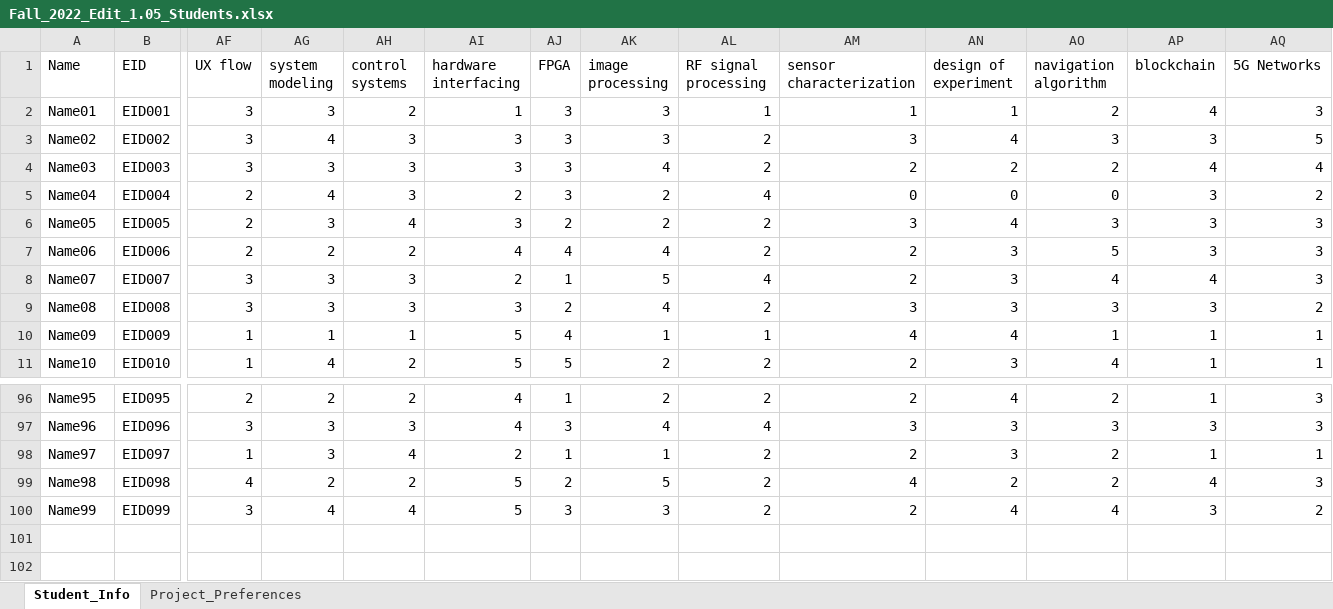
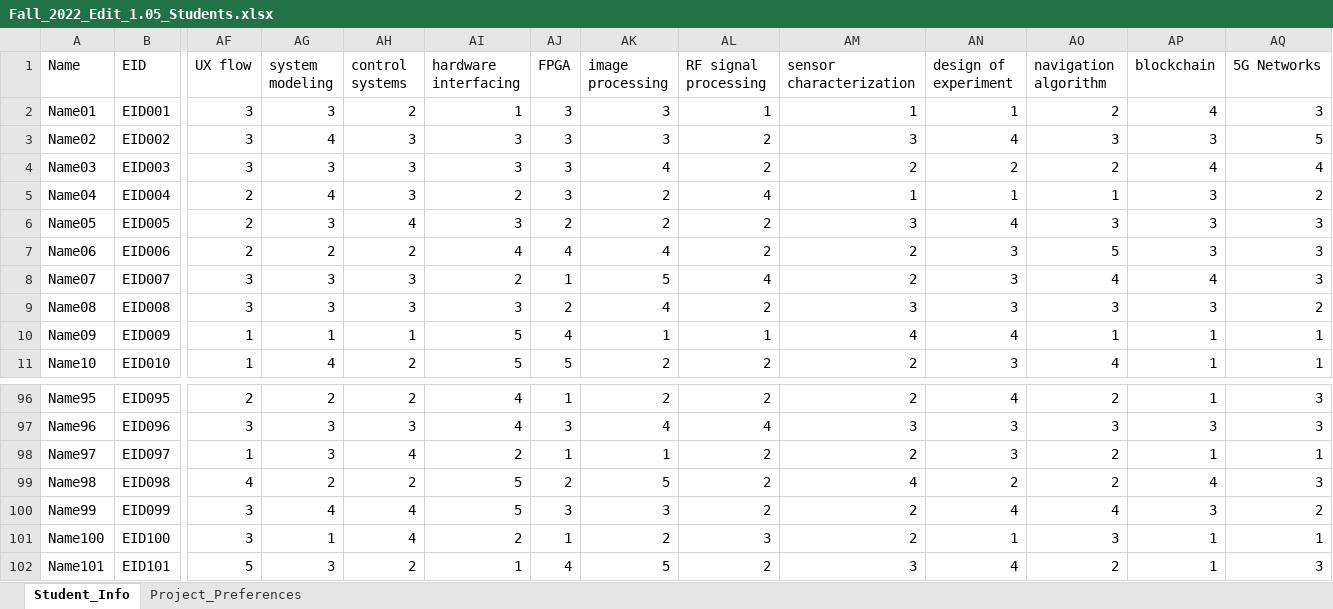
Before and after one commit to Martin8156/Computer-Application-for-Team-Formation-in-Capstone-Design, an Excel workbook: Samples/CSVs/Fall_2022_Edit_1.05_Students.xlsx, sheet Student_Info, drawn as a sheet; only a part is shown, gaps mark what is left out; values as stored, in another font and other column widths than the file's, no borders; rows hold the shown columns only; the diff names each change by its address in the sheet, - before the commit and + after, or states it on an @@ line.

Commit message:
2nd Algorithm Part Done
2nd Algorithm assigns best sort to projects. Distributes to ensure all projects have at least min amount of members.

```diff
--- a/Samples/CSVs/Fall_2022_Edit_1.05_Students.xlsx (sheet Student_Info)
+++ b/Samples/CSVs/Fall_2022_Edit_1.05_Students.xlsx (sheet Student_Info)
-AM5 (sensor characterization): 0
+AM5 (sensor characterization): 1
-AN5 (design of experiment): 0
+AN5 (design of experiment): 1
-AO5 (navigation algorithm): 0
+AO5 (navigation algorithm): 1
+row 101: Name100 | EID100 | 3 | 1 | 4 | 2 | 1 | 2 | 3 | 2 | 1 | 3 | 1 | 1
+row 102: Name101 | EID101 | 5 | 3 | 2 | 1 | 4 | 5 | 2 | 3 | 4 | 2 | 1 | 3
```
Also changed, not shown: 5 other files.
